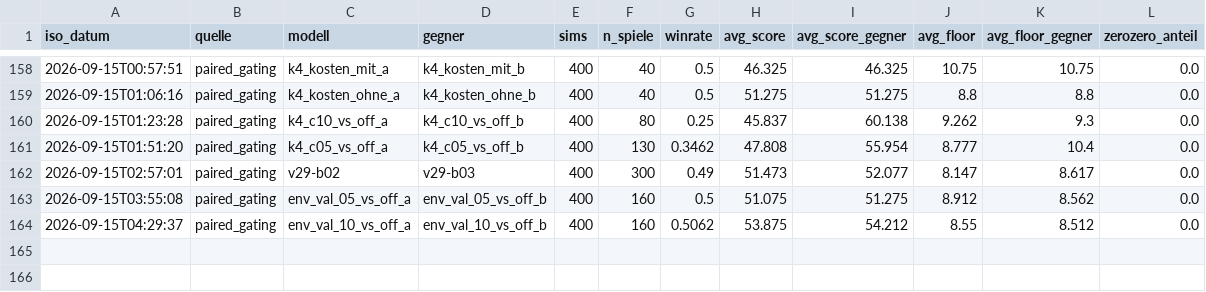
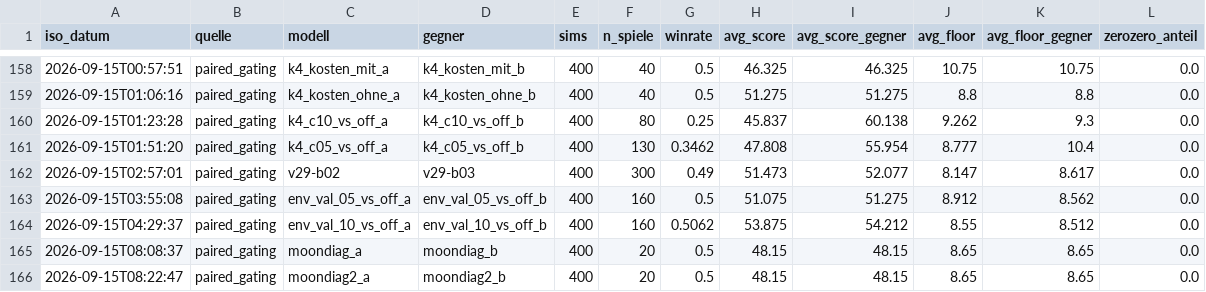
Before and after one commit to artfox1985/mosaic-AI, a CSV file: evaluations/arena_trends.csv, drawn as a sheet; only a part is shown, gaps mark what is left out; the diff names each change by its address in the sheet, - before the commit and + after, or states it on an @@ line.

```diff
--- a/evaluations/arena_trends.csv
+++ b/evaluations/arena_trends.csv
+row 165: 2026-09-15T08:08:37 | paired_gating | moondiag_a | moondiag_b | 400 | 20 | 0.5 | 48.15 | 48.15 | 8.65 | 8.65 | 0.0
+row 166: 2026-09-15T08:22:47 | paired_gating | moondiag2_a | moondiag2_b | 400 | 20 | 0.5 | 48.15 | 48.15 | 8.65 | 8.65 | 0.0
```
Also changed, not shown: 13 other files.
